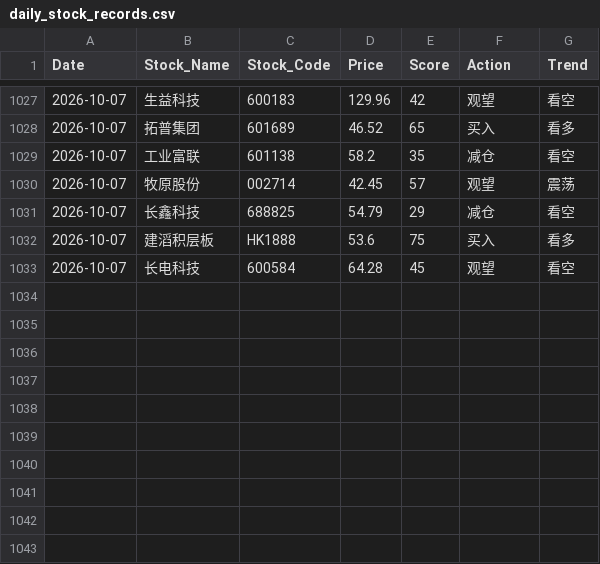
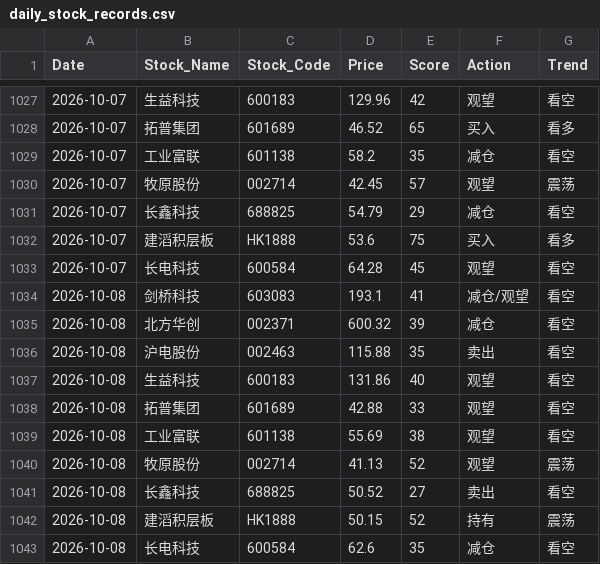
Before and after one commit to shawnZheng3927/daily_stock_analysis, a CSV file: daily_stock_records.csv, drawn as a sheet; only a part is shown, gaps mark what is left out.

```diff
--- a/daily_stock_records.csv
+++ b/daily_stock_records.csv
@@ -1033 +1033,11 @@ Date,Stock_Name,Stock_Code,Price,Score,Action,Trend
 2026-10-07,长电科技,600584,64.28,45,观望,看空
+2026-10-08,剑桥科技,603083,193.1,41,减仓/观望,看空
+2026-10-08,北方华创,002371,600.32,39,减仓,看空
+2026-10-08,沪电股份,002463,115.88,35,卖出,看空
+2026-10-08,生益科技,600183,131.86,40,观望,看空
+2026-10-08,拓普集团,601689,42.88,33,观望,看空
+2026-10-08,工业富联,601138,55.69,38,观望,看空
+2026-10-08,牧原股份,002714,41.13,52,观望,震荡
+2026-10-08,长鑫科技,688825,50.52,27,卖出,看空
+2026-10-08,建滔积层板,HK1888,50.15,52,持有,震荡
+2026-10-08,长电科技,600584,62.6,35,减仓,看空
```
